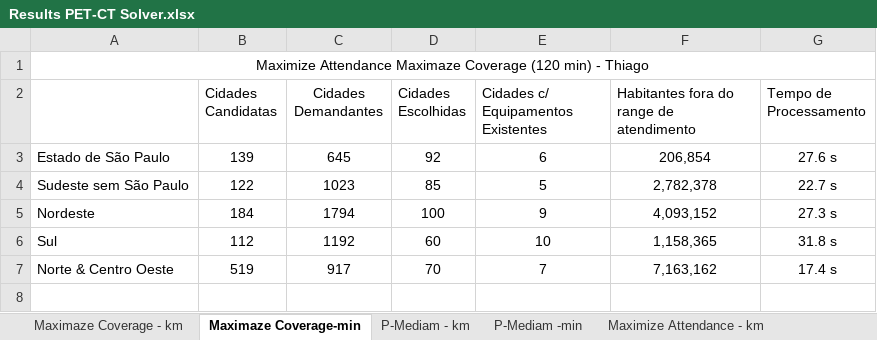
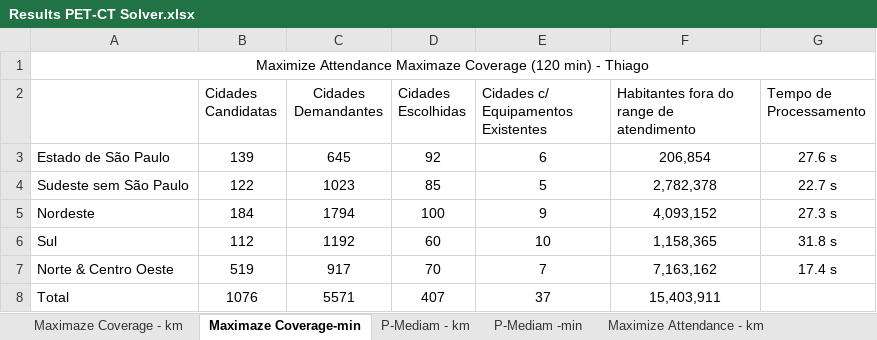
Before and after one commit to fecabra/Distribuicao-PET-CT, an Excel workbook: Results PET-CT Solver.xlsx, sheet Maximaze Coverage-min, drawn as a sheet; values as stored, in another font and other column widths than the file's, no borders; the diff names each change by its address in the sheet, - before the commit and + after, or states it on an @@ line.

Commit message:
Update Results PET-CT Solver.xlsx

```diff
--- a/Results PET-CT Solver.xlsx (sheet Maximaze Coverage-min)
+++ b/Results PET-CT Solver.xlsx (sheet Maximaze Coverage-min)
+row 8: Total | 1076 | 5571 | 407 | 37 | 15,403,911
```
Also changed, not shown: sheet P-Mediam - km, sheet Maximaze Coverage - km.
